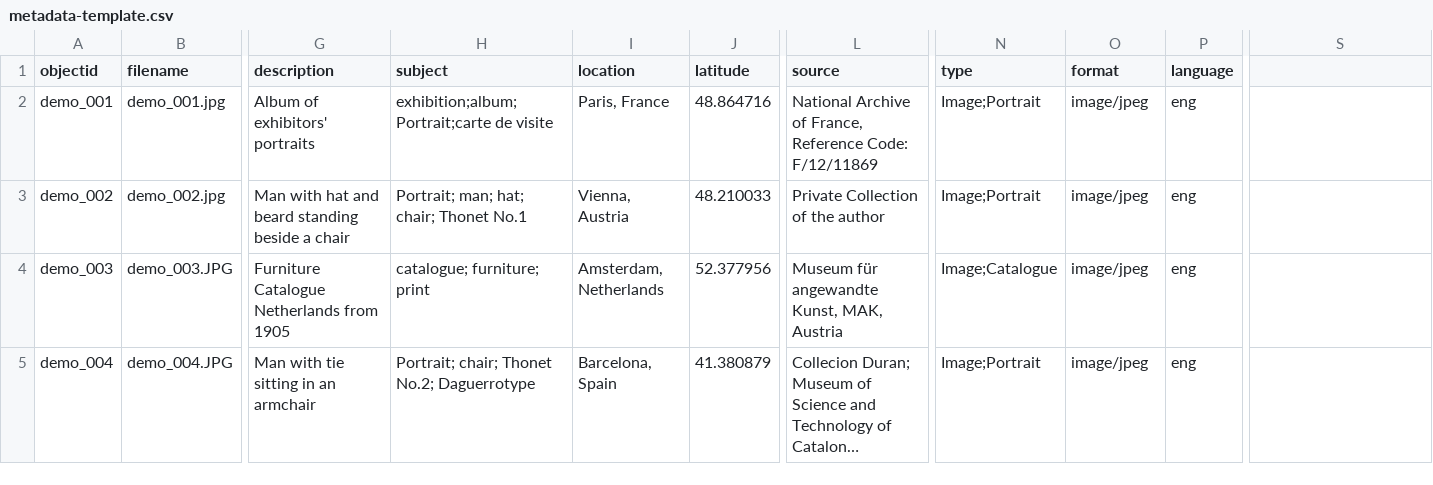
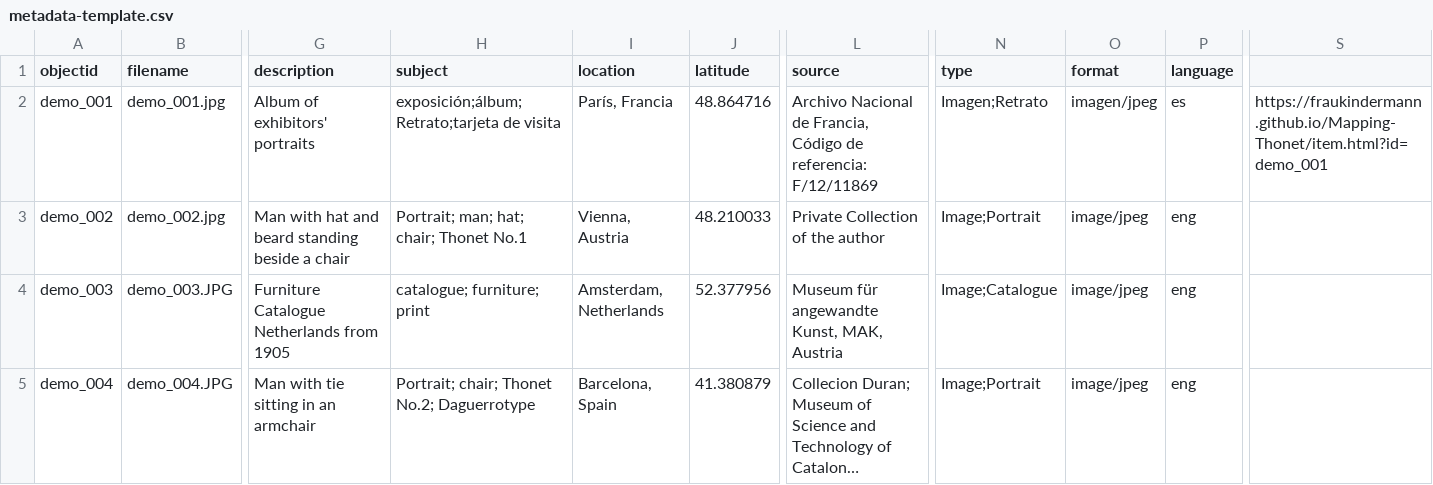
Before and after one commit to Fraukindermann/Mapping-Thonet-Espanol, a CSV file: _data/metadata-template.csv, drawn as a sheet; only a part is shown, gaps mark what is left out; long unchanged cells end in …; the diff names each change by its address in the sheet, - before the commit and + after, or states it on an @@ line.

Commit message:
Update metadata-template.csv

```diff
--- a/_data/metadata-template.csv
+++ b/_data/metadata-template.csv
-H2 (subject): exhibition;album;Portrait;carte de visite
+H2 (subject): exposición;álbum;Retrato;tarjeta de visita
-I2 (location): Paris, France
+I2 (location): París, Francia
-L2 (source): National Archive of France, Reference Code: F/12/11869
+L2 (source): Archivo Nacional de Francia, Código de referencia: F/12/11869
-N2 (type): Image;Portrait
+N2 (type): Imagen;Retrato
-O2 (format): image/jpeg
+O2 (format): imagen/jpeg
-P2 (language): eng
+P2 (language): es
-S2: (empty)
+S2: https://fraukindermann.github.io/Mapping-Thonet/item.html?id=demo_001
```
